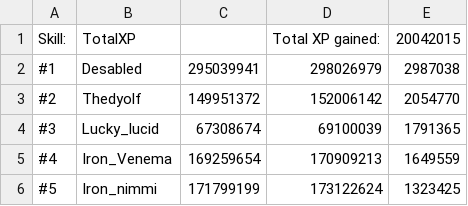
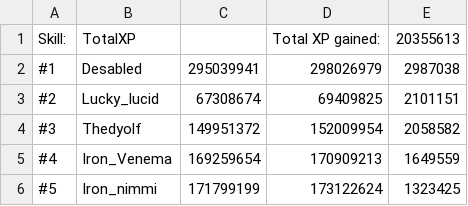
Before and after one commit to FloydvanHassel/SoloHelmsLogs, a CSV file: totalOutput.csv, drawn as a sheet; only a part is shown.

```diff
--- a/totalOutput.csv
+++ b/totalOutput.csv
@@ -1,5 +1,5 @@
-Skill:,TotalXP,,Total XP gained:,20042015
+Skill:,TotalXP,,Total XP gained:,20355613
 #1,Desabled,295039941,298026979,2987038
-#2,Thedyolf,149951372,152006142,2054770
-#3,Lucky_lucid,67308674,69100039,1791365
+#2,Lucky_lucid,67308674,69409825,2101151
+#3,Thedyolf,149951372,152009954,2058582
 #4,Iron_Venema,169259654,170909213,1649559
```
Also changed, not shown: 28 other files.
